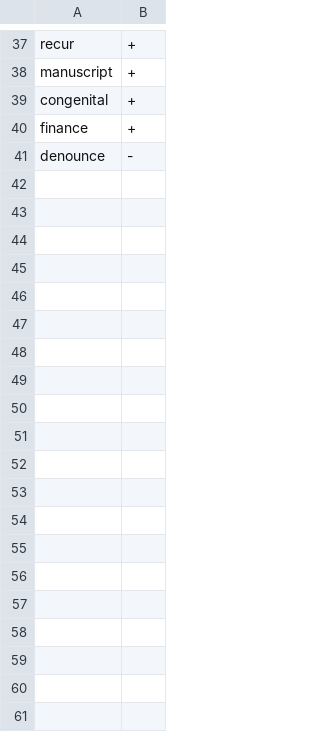
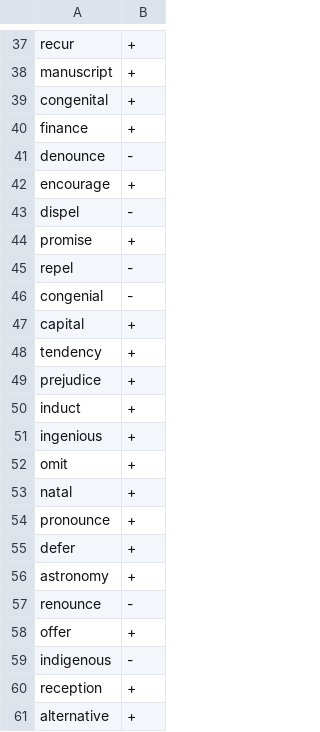
Before and after one commit to syou6162/etymology-english, a CSV file: logs/2014-11-02.csv, drawn as a sheet; only a part is shown, gaps mark what is left out; the diff covers the shown part only; the diff names each change by its address in the sheet, - before the commit and + after, or states it on an @@ line.

Commit message:
Update 2014-11-02.csv

```diff
--- a/logs/2014-11-02.csv
+++ b/logs/2014-11-02.csv
+row 42: encourage | +
+row 43: dispel | -
+row 44: promise | +
+row 45: repel | -
+row 46: congenial | -
+row 47: capital | +
+row 48: tendency | +
+row 49: prejudice | +
+row 50: induct | +
+row 51: ingenious | +
+row 52: omit | +
+row 53: natal | +
+row 54: pronounce | +
+row 55: defer | +
+row 56: astronomy | +
+row 57: renounce | -
+row 58: offer | +
+row 59: indigenous | -
+row 60: reception | +
+row 61: alternative | +
```
Also changed, not shown: 34 added rows elsewhere in this file.
